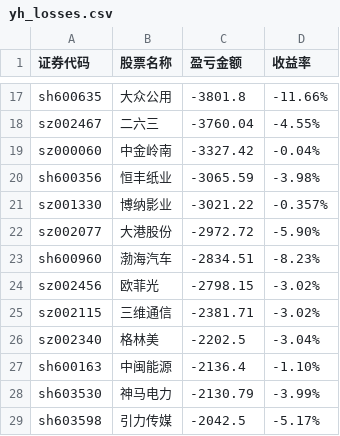
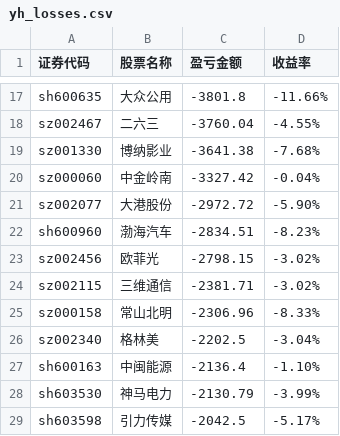
Before and after one commit to gniqizeuy/gniqizeuy.github.io, a CSV file: assets/data/yh_losses.csv, drawn as a sheet; only a part is shown, gaps mark what is left out; removed rows and columns are numbered as before the commit, all else as after; the diff covers the shown part only; the diff names each change by its address in the sheet, - before the commit and + after, or states it on an @@ line.

```diff
--- a/assets/data/yh_losses.csv
+++ b/assets/data/yh_losses.csv
+row 19: sz001330 | 博纳影业 | -3641.38 | -7.68%
-row 20: sh600356 | 恒丰纸业 | -3065.59 | -3.98%
-row 21: sz001330 | 博纳影业 | -3021.22 | -0.357%
+row 25: sz000158 | 常山北明 | -2306.96 | -8.33%
```
Also changed, not shown: 6 added rows, 6 removed rows and 1 edited cell elsewhere in this file, 1 other file.
